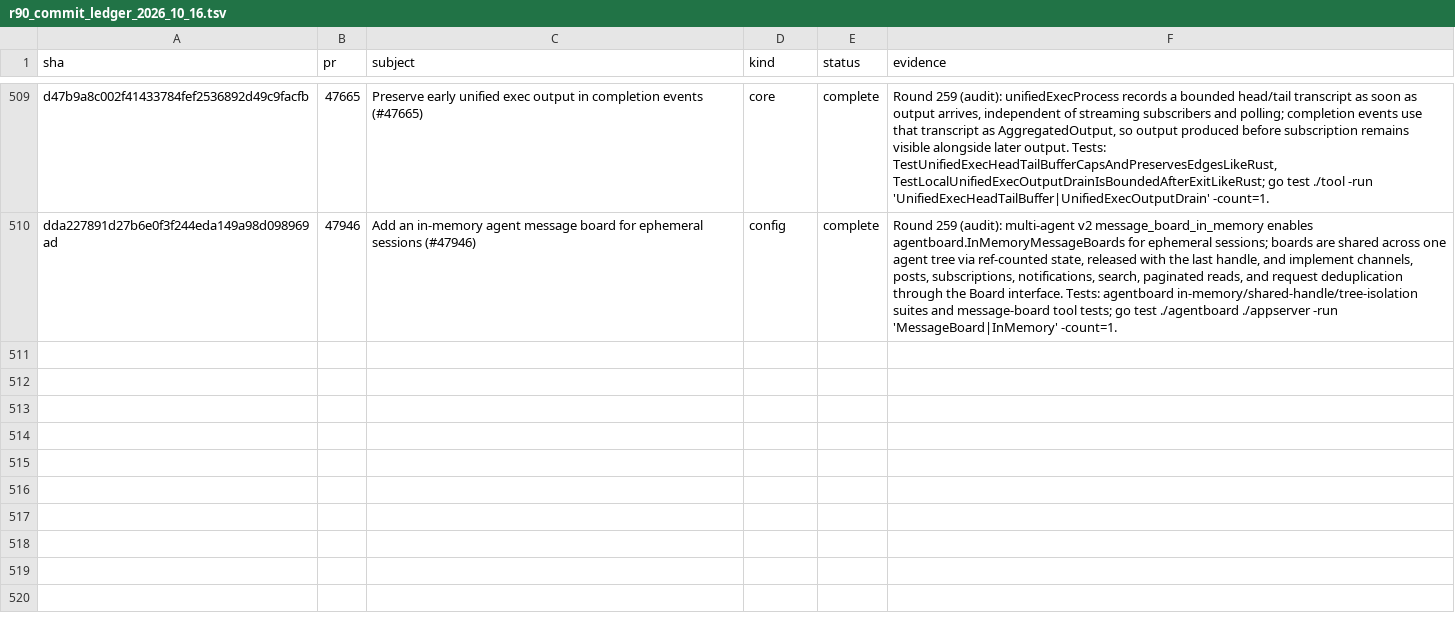
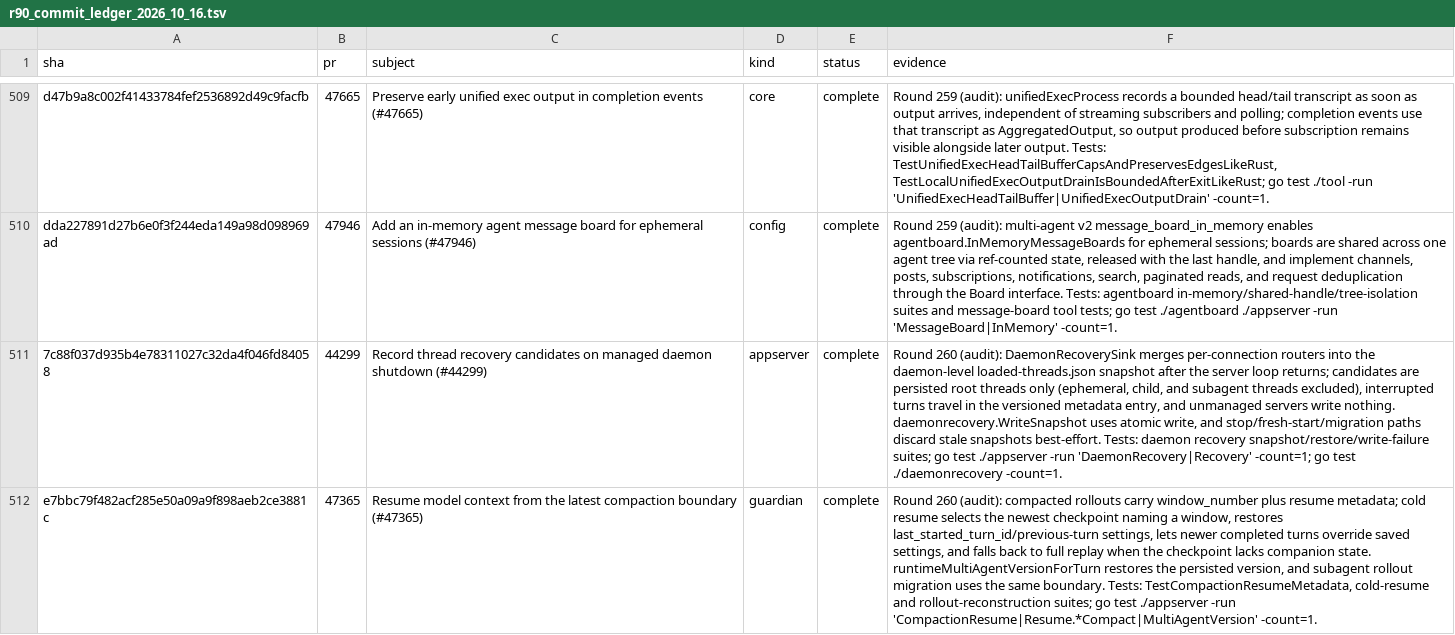
Before and after one commit to jacks001314/codex_go, a TSV file: update/r90_commit_ledger_2026_10_16.tsv, drawn as a sheet; only a part is shown, gaps mark what is left out; the diff names each change by its address in the sheet, - before the commit and + after, or states it on an @@ line.

Commit message:
Audit daemon recovery and compaction resume parity (round 260)

```diff
--- a/update/r90_commit_ledger_2026_10_16.tsv
+++ b/update/r90_commit_ledger_2026_10_16.tsv
+row 511: 7c88f037d935b4e78311027c32da4f046fd84058 | 44299 | Record thread recovery candidates on managed daemon shutdown (#44299) | appserver | complete | Round 260 (audit): DaemonRecoverySink merges per-connection routers into the daemon-level loaded-threads.json snapshot after the server loop returns; candidates are persisted root threads only (ephemeral, child, and subagent threads excluded), interrupted turns travel in the versioned metadata entry, and unmanaged servers write nothing. daemonrecovery.WriteSnapshot uses atomic write, and stop/fresh-start/migration paths discard stale snapshots best-effort. Tests: daemon recovery snapshot/restore/write-failure suites; go test ./appserver -run 'DaemonRecovery|Recovery' -count=1; go test ./daemonrecovery -count=1.
+row 512: e7bbc79f482acf285e50a09a9f898aeb2ce3881c | 47365 | Resume model context from the latest compaction boundary (#47365) | guardian | complete | Round 260 (audit): compacted rollouts carry window_number plus resume metadata; cold resume selects the newest checkpoint naming a window, restores last_started_turn_id/previous-turn settings, lets newer completed turns override saved settings, and falls back to full replay when the checkpoint lacks companion state. runtimeMultiAgentVersionForTurn restores the persisted version, and subagent rollout migration uses the same boundary. Tests: TestCompactionResumeMetadata, cold-resume and rollout-reconstruction suites; go test ./appserver -run 'CompactionResume|Resume.*Compact|MultiAgentVersion' -count=1.
```
Also changed, not shown: update/r109_symbol_coverage_2026_10_17.tsv, 2 other files.
